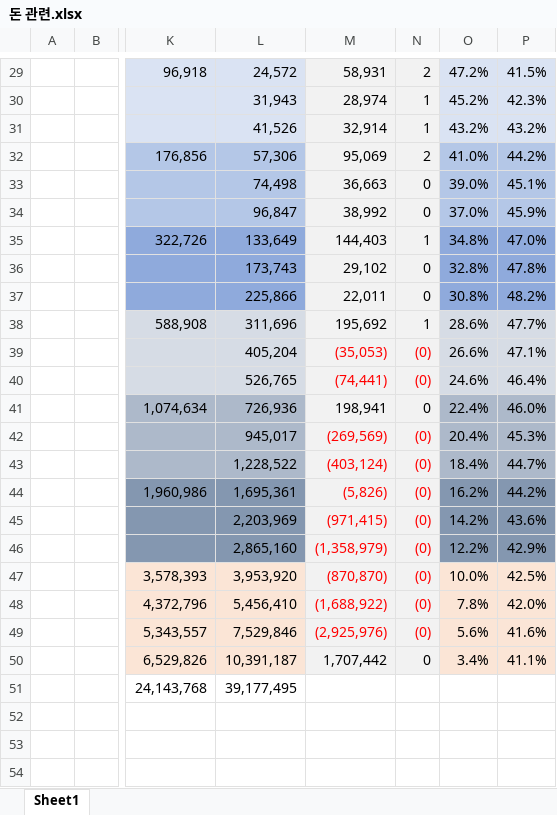
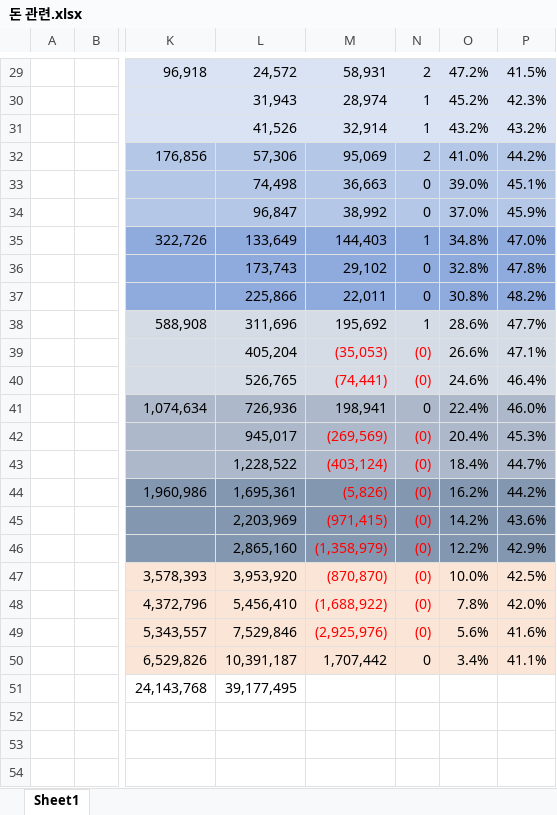
Before and after one commit to CloudAddress/YuhanTeamProject, an Excel workbook: 돈 관련.xlsx, sheet Sheet1, drawn as a sheet; only a part is shown, gaps mark what is left out; values as stored, in another font and other column widths than the file's, no borders; charts and pictures and conditional formats not drawn; the diff covers the shown part only; the diff names each change by its address in the sheet, - before the commit and + after, or states it on an @@ line.

```diff
--- a/돈 관련.xlsx (sheet Sheet1)
+++ b/돈 관련.xlsx (sheet Sheet1)
-M32:N34 fill: #F2F2F2
+M32:N34 fill: #B4C7E7
-M35:N37 fill: #F2F2F2
+M35:N37 fill: #8FAADC
-M38:N40 fill: #F2F2F2
+M38:N40 fill: #D6DCE5
-M41:N43 fill: #F2F2F2
+M41:N43 fill: #ADB9CA
-M44:N46 fill: #F2F2F2
+M44:N46 fill: #8497B0
-M47:N50 fill: #F2F2F2
+M47:N50 fill: #FBE5D6
```
Also changed, not shown: cell formats elsewhere in this sheet, 1 other file.
